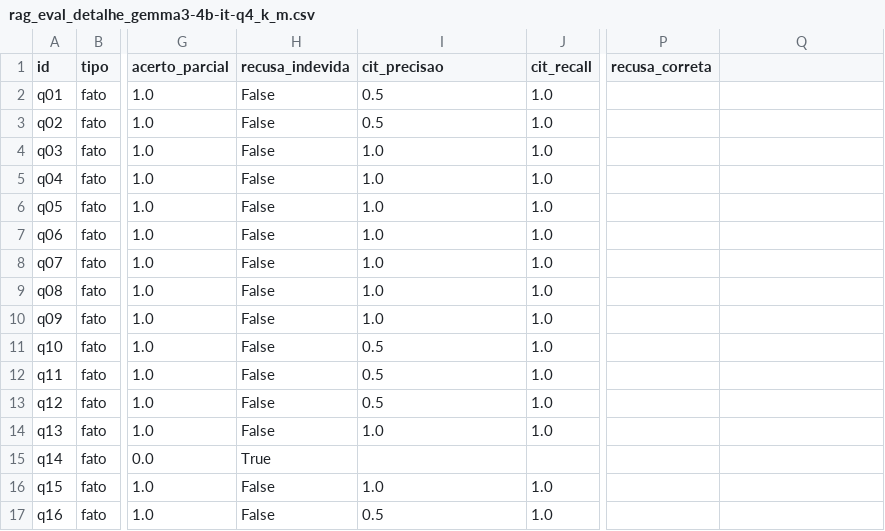
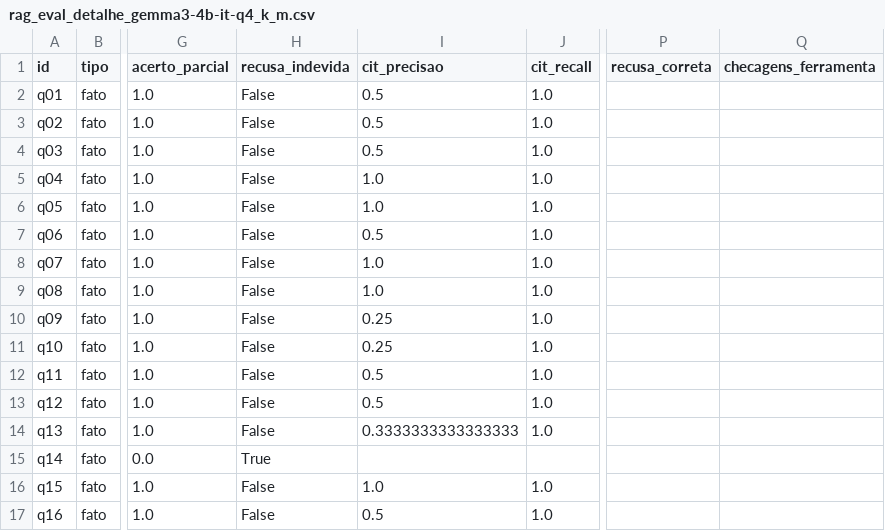
Before and after one commit to LucasBetioli123/AirIQ-SP, a CSV file: reports/metrics/rag_eval_detalhe_gemma3-4b-it-q4_k_m.csv, drawn as a sheet; only a part is shown, gaps mark what is left out; the diff covers the shown part only; the diff names each change by its address in the sheet, - before the commit and + after, or states it on an @@ line.

```diff
--- a/reports/metrics/rag_eval_detalhe_gemma3-4b-it-q4_k_m.csv
+++ b/reports/metrics/rag_eval_detalhe_gemma3-4b-it-q4_k_m.csv
-Q1: (empty)
+Q1: checagens_ferramenta
-I4 (cit_precisao): 1.0
+I4 (cit_precisao): 0.5
-I7 (cit_precisao): 1.0
+I7 (cit_precisao): 0.5
-I10 (cit_precisao): 1.0
+I10 (cit_precisao): 0.25
-I11 (cit_precisao): 0.5
+I11 (cit_precisao): 0.25
-I14 (cit_precisao): 1.0
+I14 (cit_precisao): 0.3333333333333333
```
Also changed, not shown: 1 removed row and 14 edited cells elsewhere in this file, reports/metrics/rag_eval_detalhe_qwen3-4b_causal.csv, reports/metrics/rag_eval_resumo.csv, 53 other files.
